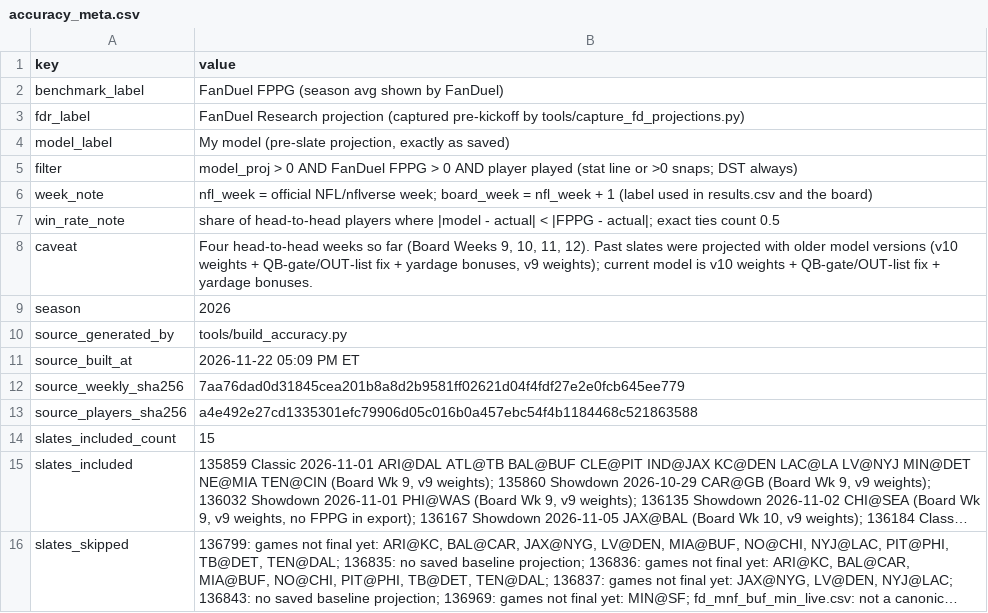
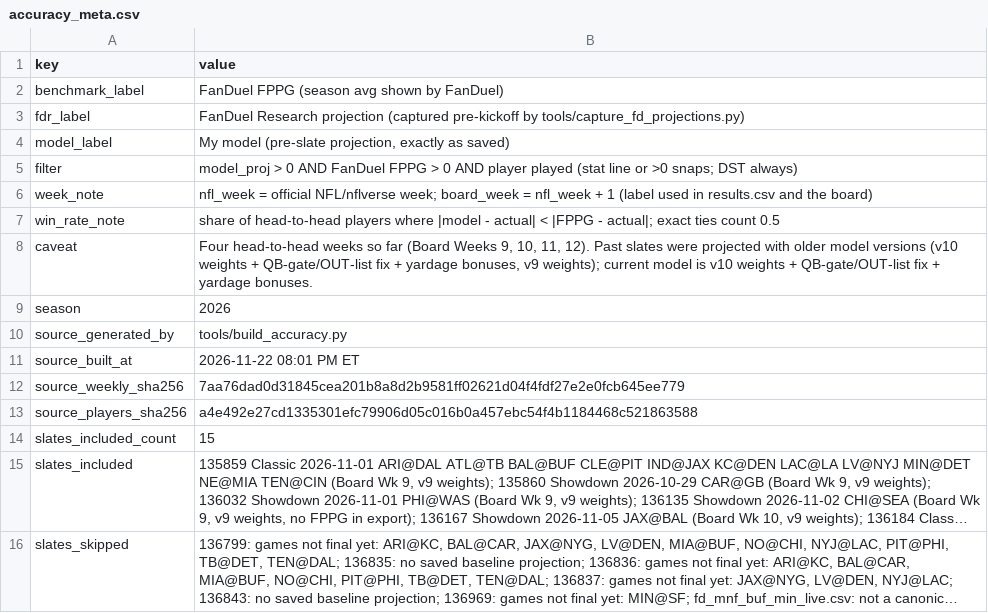
Before and after one commit to wtsarnow/fd-player-board, a CSV file: data/accuracy_meta.csv, drawn as a sheet; long unchanged cells end in ….

```diff
--- a/data/accuracy_meta.csv
+++ b/data/accuracy_meta.csv
@@ -10,3 +10,3 @@ season,2026
 source_generated_by,tools/build_accuracy.py
-source_built_at,2026-11-22 05:09 PM ET
+source_built_at,2026-11-22 08:01 PM ET
 source_weekly_sha256,7aa76dad0d31845cea201b8a8d2b9581ff02621d04f4fdf27e2e0fcb645ee779
```
Also changed, not shown: data/historic_position_summary.csv, data/historic_weekly_summary.csv, 2 other files.
